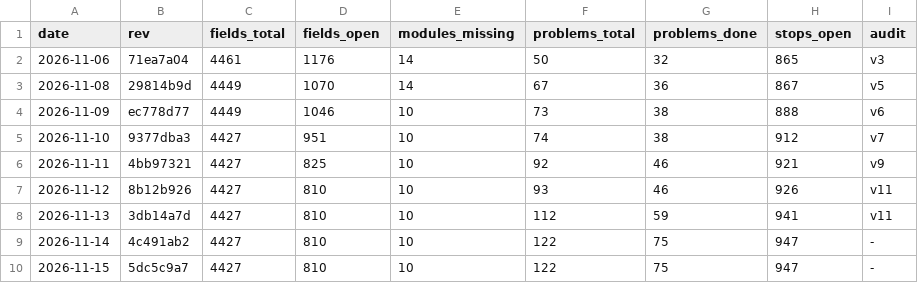
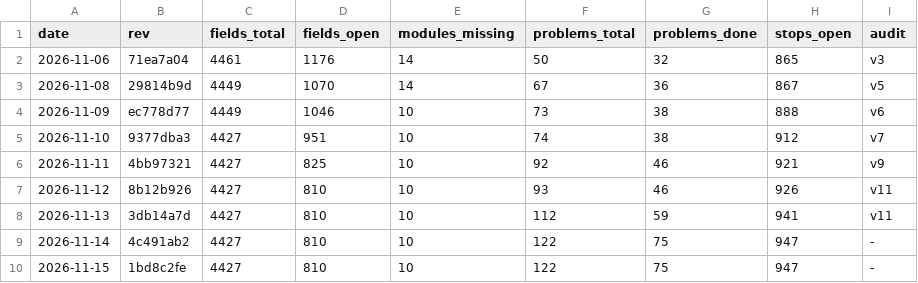
Before and after one commit to Bolebey/openbfme-godot, a TSV file: docs/ennorath/PROGRESS.tsv, drawn as a sheet.

```diff
--- a/docs/ennorath/PROGRESS.tsv
+++ b/docs/ennorath/PROGRESS.tsv
@@ -9,2 +9,2 @@ date	rev	fields_total	fields_open	modules_missing	problems_total	problems_done	s
 2026-11-14	4c491ab2	4427	810	10	122	75	947	-
-2026-11-15	5dc5c9a7	4427	810	10	122	75	947	-
+2026-11-15	1bd8c2fe	4427	810	10	122	75	947	-
```
